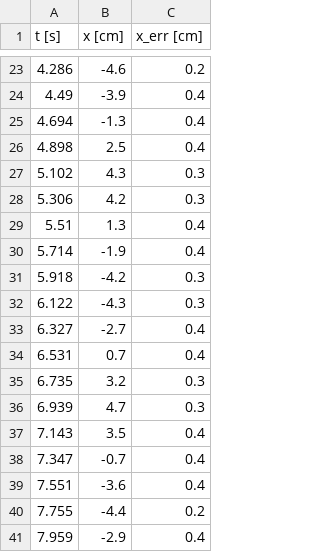
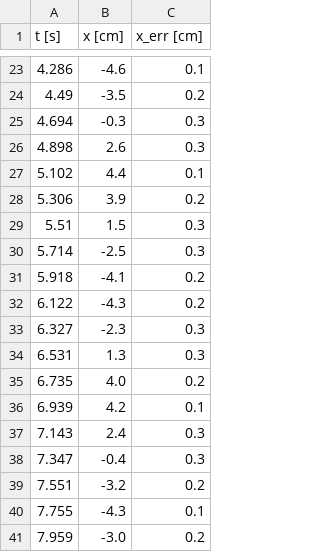
Before and after one commit to fifabsas/talleresfifabsas, a CSV file: python/3_Ejercicios/Datos_física/0.csv, drawn as a sheet; only a part is shown, gaps mark what is left out; the diff covers the shown part only.

```diff
--- a/python/3_Ejercicios/Datos_física/0.csv
+++ b/python/3_Ejercicios/Datos_física/0.csv
@@ -23,19 +23,19 @@ t [s],x [cm],x_err [cm]
-4.286,-4.6,0.2
-4.49,-3.9,0.4
-4.694,-1.3,0.4
-4.898,2.5,0.4
-5.102,4.3,0.3
-5.306,4.2,0.3
-5.51,1.3,0.4
-5.714,-1.9,0.4
-5.918,-4.2,0.3
-6.122,-4.3,0.3
-6.327,-2.7,0.4
-6.531,0.7,0.4
-6.735,3.2,0.3
-6.939,4.7,0.3
-7.143,3.5,0.4
-7.347,-0.7,0.4
-7.551,-3.6,0.4
-7.755,-4.4,0.2
-7.959,-2.9,0.4
+4.286,-4.6,0.1
+4.49,-3.5,0.2
+4.694,-0.3,0.3
+4.898,2.6,0.3
+5.102,4.4,0.1
+5.306,3.9,0.2
+5.51,1.5,0.3
+5.714,-2.5,0.3
+5.918,-4.1,0.2
+6.122,-4.3,0.2
+6.327,-2.3,0.3
+6.531,1.3,0.3
+6.735,4.0,0.2
+6.939,4.2,0.1
+7.143,2.4,0.3
+7.347,-0.4,0.3
+7.551,-3.2,0.2
+7.755,-4.3,0.1
+7.959,-3.0,0.2
```
Also changed, not shown: 58 edited cells elsewhere in this file, python/3_Ejercicios/Datos_física/1.csv, python/3_Ejercicios/Datos_física/2.csv, 7 other files.
